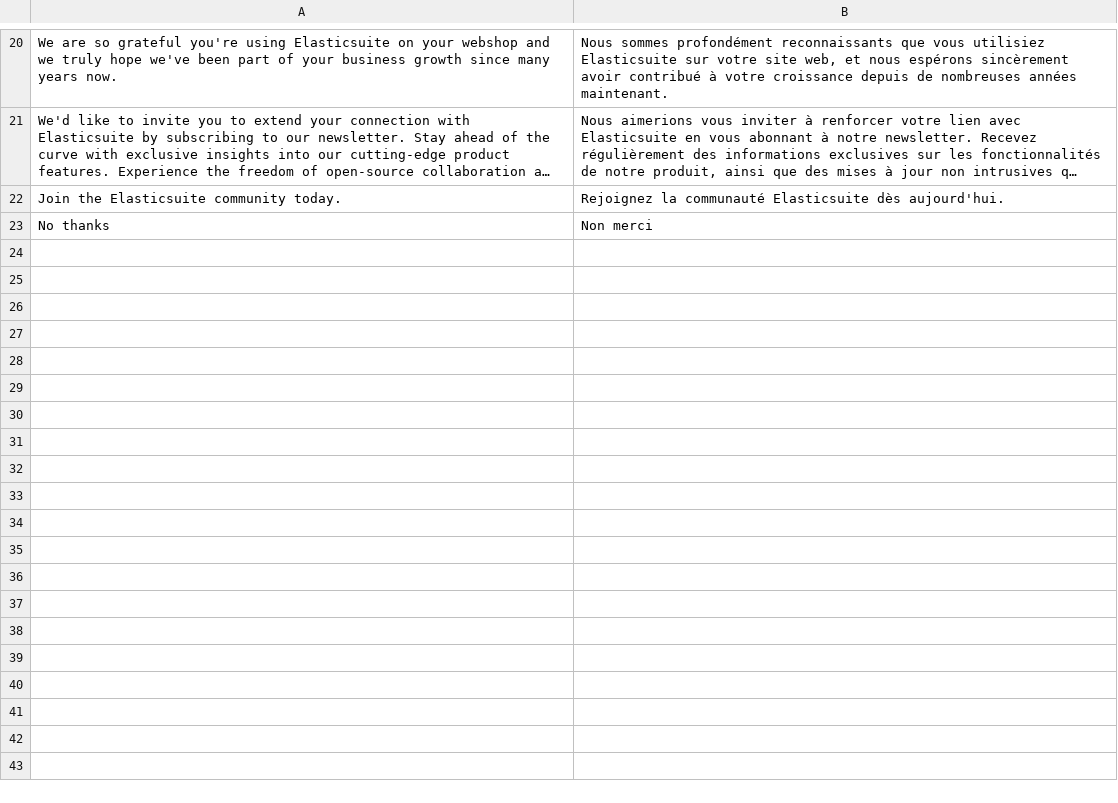
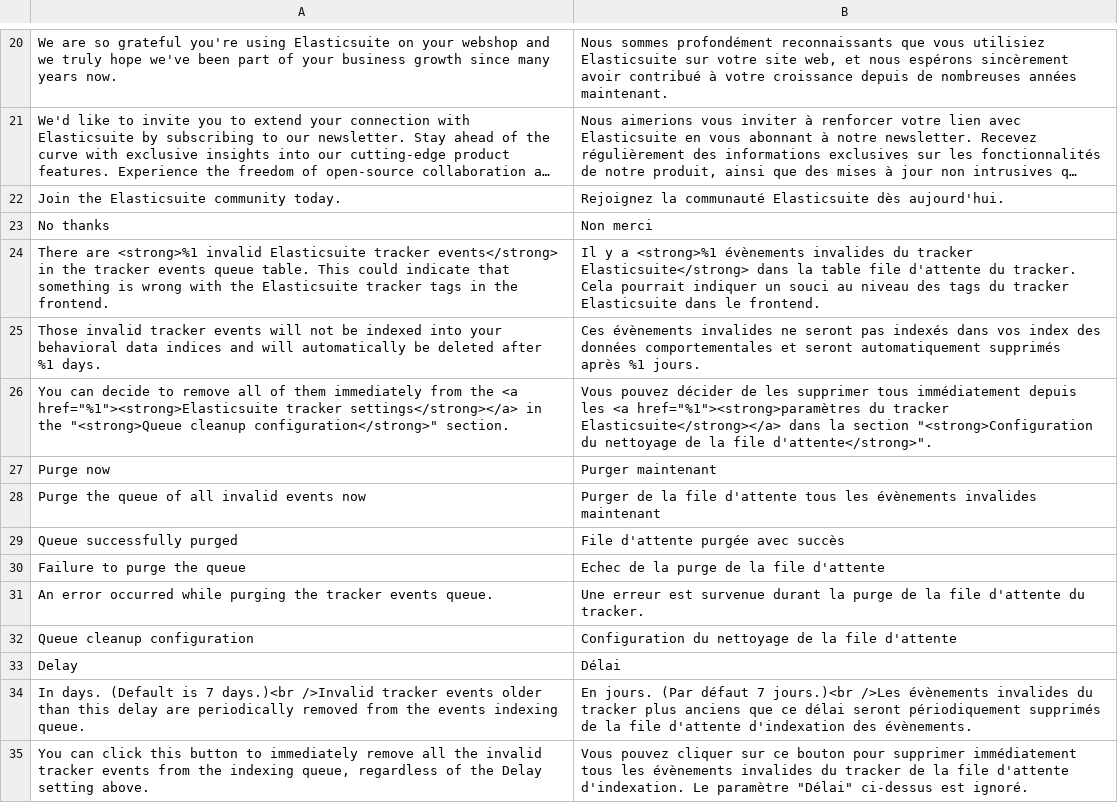
Before and after one commit to Smile-SA/elasticsuite, a CSV file: src/module-elasticsuite-tracker/i18n/fr_FR.csv, drawn as a sheet; only a part is shown, gaps mark what is left out; long unchanged cells end in …; the diff names each change by its address in the sheet, - before the commit and + after, or states it on an @@ line.

Commit message:
[Tracker] Automated removal of queued invalid events

```diff
--- a/src/module-elasticsuite-tracker/i18n/fr_FR.csv
+++ b/src/module-elasticsuite-tracker/i18n/fr_FR.csv
+row 24: There are <strong>%1 invalid Elasticsuite tracker events</strong> in the tracker events queue table. This could indicate that something is wrong with the Elasticsuite tracker tags in the frontend. | Il y a <strong>%1 évènements invalides du tracker Elasticsuite</strong> dans la table file d'attente du tracker. Cela pourrait indiquer un souci au niveau des tags du tracker Elasticsuite dans le frontend.
+row 25: Those invalid tracker events will not be indexed into your behavioral data indices and will automatically be deleted after %1 days. | Ces évènements invalides ne seront pas indexés dans vos index des données comportementales et seront automatiquement supprimés après %1 jours.
+row 26: You can decide to remove all of them immediately from the <a href="%1"><strong>Elasticsuite tracker settings</strong></a> in the "<strong>Queue cleanup configuration</strong>" section. | Vous pouvez décider de les supprimer tous immédiatement depuis les <a href="%1"><strong>paramètres du tracker Elasticsuite</strong></a> dans la section "<strong>Configuration du nettoyage de la file d'attente</strong>".
+row 27: Purge now | Purger maintenant
+row 28: Purge the queue of all invalid events now | Purger de la file d'attente tous les évènements invalides maintenant
+row 29: Queue successfully purged | File d'attente purgée avec succès
+row 30: Failure to purge the queue | Echec de la purge de la file d'attente
+row 31: An error occurred while purging the tracker events queue. | Une erreur est survenue durant la purge de la file d'attente du tracker.
+row 32: Queue cleanup configuration | Configuration du nettoyage de la file d'attente
+row 33: Delay | Délai
+row 34: In days. (Default is 7 days.)<br />Invalid tracker events older than this delay are periodically removed from the events indexing queue. | En jours. (Par défaut 7 jours.)<br />Les évènements invalides du tracker plus anciens que ce délai seront périodiquement supprimés de la file d'attente d'indexation des évènements.
+row 35: You can click this button to immediately remove all the invalid tracker events from the indexing queue, regardless of the Delay setting above. | Vous pouvez cliquer sur ce bouton pour supprimer immédiatement tous les évènements invalides du tracker de la file d'attente d'indexation. Le paramètre "Délai" ci-dessus est ignoré.
```
Also changed, not shown: src/module-elasticsuite-tracker/i18n/en_US.csv, 15 other files.
